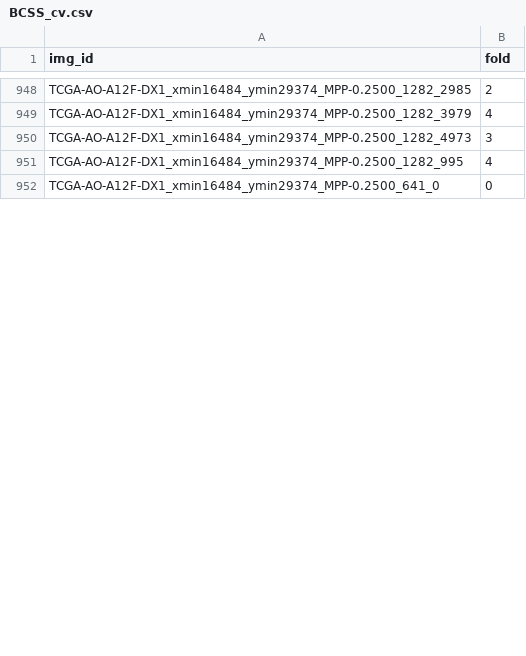
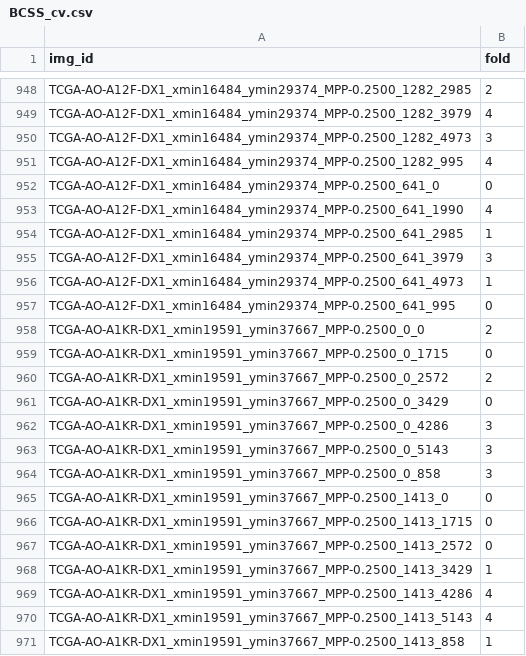
Before and after one commit to calmux/SAMPath-plus, a CSV file: dataset_cfg/BCSS_cv.csv, drawn as a sheet; only a part is shown, gaps mark what is left out; the diff covers the shown part only; the diff names each change by its address in the sheet, - before the commit and + after, or states it on an @@ line.

```diff
--- a/dataset_cfg/BCSS_cv.csv
+++ b/dataset_cfg/BCSS_cv.csv
+row 953: TCGA-AO-A12F-DX1_xmin16484_ymin29374_MPP-0.2500_641_1990 | 4
+row 954: TCGA-AO-A12F-DX1_xmin16484_ymin29374_MPP-0.2500_641_2985 | 1
+row 955: TCGA-AO-A12F-DX1_xmin16484_ymin29374_MPP-0.2500_641_3979 | 3
+row 956: TCGA-AO-A12F-DX1_xmin16484_ymin29374_MPP-0.2500_641_4973 | 1
+row 957: TCGA-AO-A12F-DX1_xmin16484_ymin29374_MPP-0.2500_641_995 | 0
+row 958: TCGA-AO-A1KR-DX1_xmin19591_ymin37667_MPP-0.2500_0_0 | 2
+row 959: TCGA-AO-A1KR-DX1_xmin19591_ymin37667_MPP-0.2500_0_1715 | 0
+row 960: TCGA-AO-A1KR-DX1_xmin19591_ymin37667_MPP-0.2500_0_2572 | 2
+row 961: TCGA-AO-A1KR-DX1_xmin19591_ymin37667_MPP-0.2500_0_3429 | 0
+row 962: TCGA-AO-A1KR-DX1_xmin19591_ymin37667_MPP-0.2500_0_4286 | 3
+row 963: TCGA-AO-A1KR-DX1_xmin19591_ymin37667_MPP-0.2500_0_5143 | 3
+row 964: TCGA-AO-A1KR-DX1_xmin19591_ymin37667_MPP-0.2500_0_858 | 3
+row 965: TCGA-AO-A1KR-DX1_xmin19591_ymin37667_MPP-0.2500_1413_0 | 0
+row 966: TCGA-AO-A1KR-DX1_xmin19591_ymin37667_MPP-0.2500_1413_1715 | 0
+row 967: TCGA-AO-A1KR-DX1_xmin19591_ymin37667_MPP-0.2500_1413_2572 | 0
+row 968: TCGA-AO-A1KR-DX1_xmin19591_ymin37667_MPP-0.2500_1413_3429 | 1
+row 969: TCGA-AO-A1KR-DX1_xmin19591_ymin37667_MPP-0.2500_1413_4286 | 4
+row 970: TCGA-AO-A1KR-DX1_xmin19591_ymin37667_MPP-0.2500_1413_5143 | 4
+row 971: TCGA-AO-A1KR-DX1_xmin19591_ymin37667_MPP-0.2500_1413_858 | 1
```
Also changed, not shown: 8 added rows and 1 edited cell elsewhere in this file.
